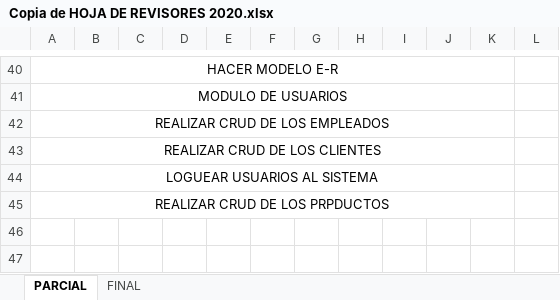
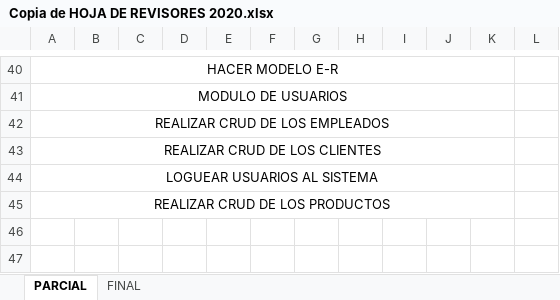
Before and after one commit to HeberZabdiel/FarmaciaGiDocumentos, an Excel workbook: FORMATOS DE RESIDENCIA/RECIBIDOS FIRMADOS Y ENVIADOS/CRONOGRAMA Y REPORTES PARCIALES ENVIADOS/FORMATO HOJA DE REVISORES/Copia de HOJA DE REVISORES 2020.xlsx, sheet PARCIAL, drawn as a sheet; only a part is shown, gaps mark what is left out; values as stored, in another font and other column widths than the file's, no borders; charts and pictures not drawn; the diff names each change by its address in the sheet, - before the commit and + after, or states it on an @@ line.

```diff
--- a/FORMATOS DE RESIDENCIA/RECIBIDOS FIRMADOS Y ENVIADOS/CRONOGRAMA Y REPORTES PARCIALES ENVIADOS/FORMATO HOJA DE REVISORES/Copia de HOJA DE REVISORES 2020.xlsx (sheet PARCIAL)
+++ b/FORMATOS DE RESIDENCIA/RECIBIDOS FIRMADOS Y ENVIADOS/CRONOGRAMA Y REPORTES PARCIALES ENVIADOS/FORMATO HOJA DE REVISORES/Copia de HOJA DE REVISORES 2020.xlsx (sheet PARCIAL)
-A45: REALIZAR CRUD DE LOS PRPDUCTOS
+A45: REALIZAR CRUD DE LOS PRODUCTOS
```
Also changed, not shown: FORMATOS DE RESIDENCIA/RECIBIDOS FIRMADOS Y ENVIADOS/CRONOGRAMA Y REPORTES PARCIALES ENVIADOS/FORMATO HOJA DE REVISORES/Copia de HOJA DE REVISORES 2020 PARCIAL 2.xlsx, FORMATOS DE RESIDENCIA/RECIBIDOS/FORMATO RESI/formato de solicitud de residencias-2020 (1).xlsx, 24 other files.
